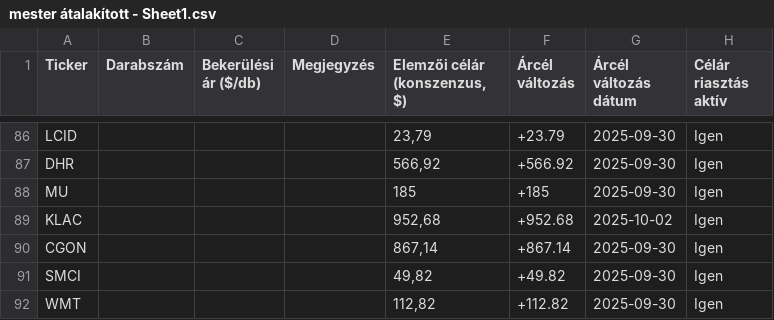
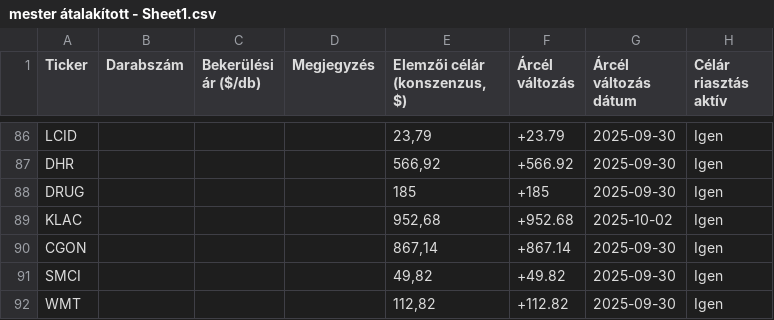
Before and after one commit to zoleevegh/reszvenyek-master, a CSV file: mester átalakított - Sheet1.csv, drawn as a sheet; only a part is shown, gaps mark what is left out; the diff names each change by its address in the sheet, - before the commit and + after, or states it on an @@ line.

Commit message:
Update mester átalakított - Sheet1.csv

```diff
--- a/mester átalakított - Sheet1.csv
+++ b/mester átalakított - Sheet1.csv
-A88 (Ticker): MU
+A88 (Ticker): DRUG
```
